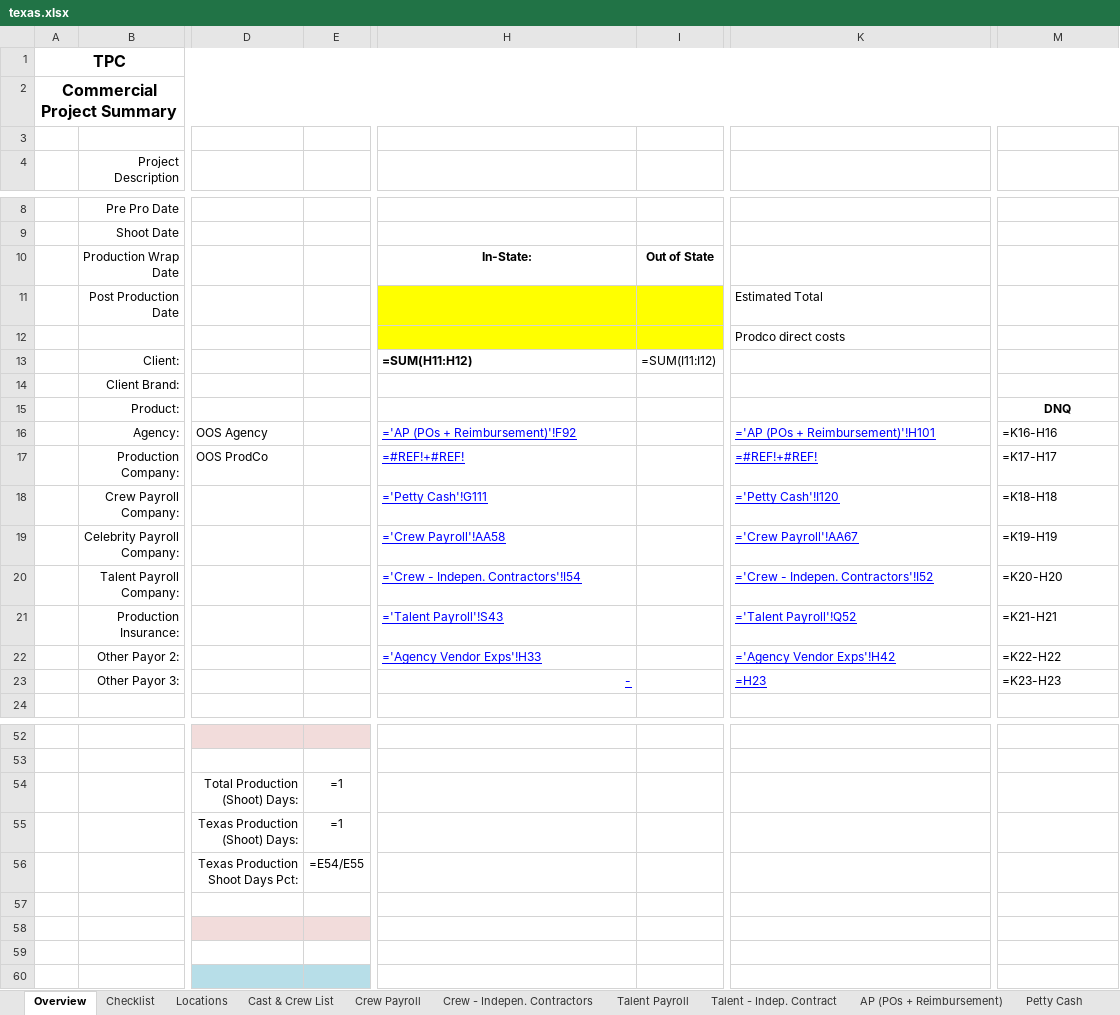
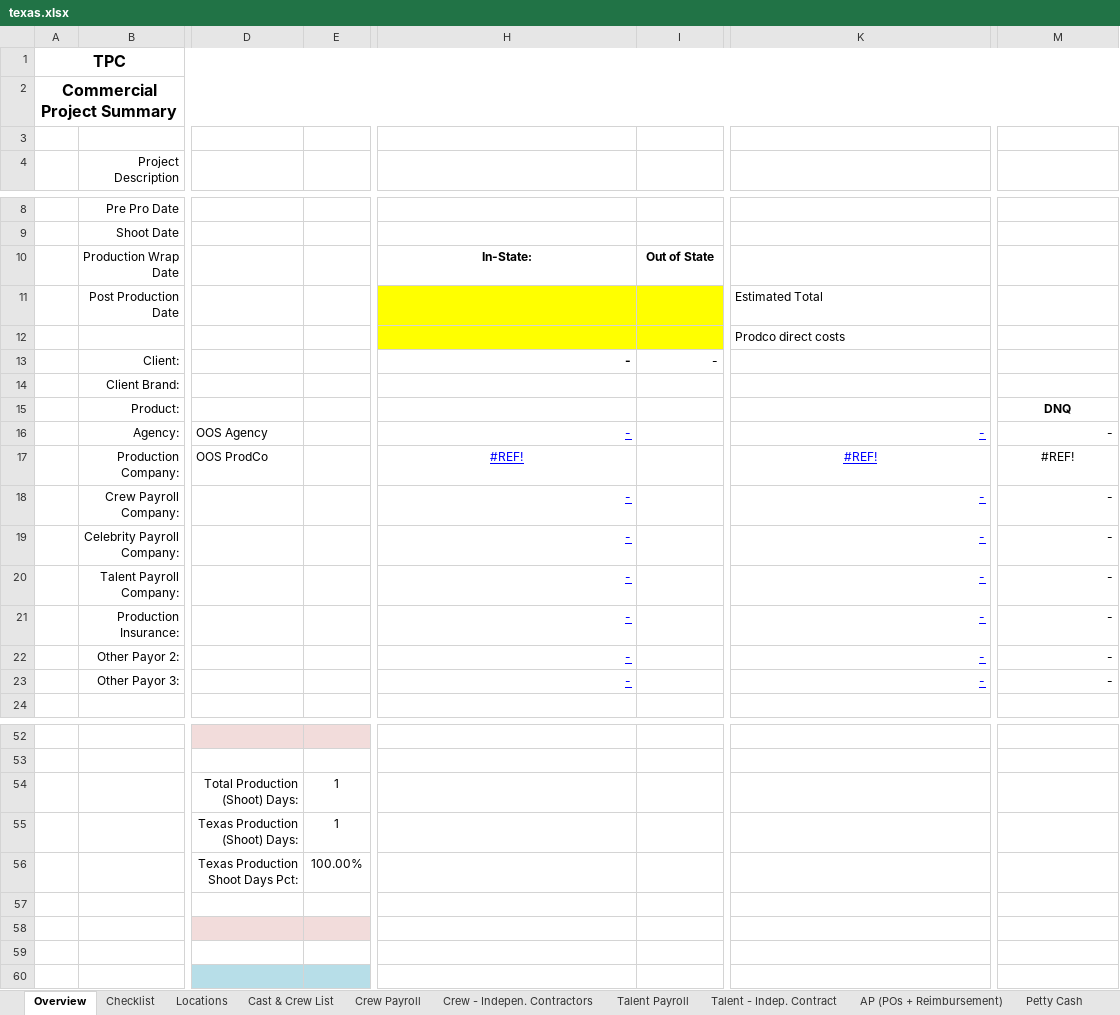
Before and after one commit to HeelHowardHeel123/SSW_Wizard, an Excel workbook: source/assets/workbooks/texas.xlsx, sheet Overview, drawn as a sheet; only a part is shown, gaps mark what is left out; values as stored, in another font and other column widths than the file's, no borders; formulas without a stored value are shown as written; the diff covers the shown part only; the diff names each change by its address in the sheet, - before the commit and + after, or states it on an @@ line.

```diff
--- a/source/assets/workbooks/texas.xlsx (sheet Overview)
+++ b/source/assets/workbooks/texas.xlsx (sheet Overview)
-H13: =SUM(H11:H12)
+H13: -
-I13: =SUM(I11:I12)
+I13: -
-H16: ='AP (POs + Reimbursement)'!F92
+H16: -
-K16: ='AP (POs + Reimbursement)'!H101
+K16: -
-M16: =K16-H16
+M16: -
-H17: =#REF!+#REF!
+H17: #REF!
-H17 alignment: left
+H17 alignment: center
-K17: =#REF!+#REF!
+K17: #REF!
-K17 alignment: left
+K17 alignment: center
-M17: =K17-H17
+M17: #REF!
-M17 alignment: left
+M17 alignment: center
-H18: ='Petty Cash'!G111
+H18: -
-K18: ='Petty Cash'!I120
+K18: -
-M18: =K18-H18
+M18: -
-H19: ='Crew Payroll'!AA58
+H19: -
-K19: ='Crew Payroll'!AA67
+K19: -
-M19: =K19-H19
+M19: -
-H20: ='Crew - Indepen. Contractors'!I54
+H20: -
-K20: ='Crew - Indepen. Contractors'!I52
+K20: -
-M20: =K20-H20
+M20: -
-H21: ='Talent Payroll'!S43
+H21: -
-K21: ='Talent Payroll'!Q52
+K21: -
-M21: =K21-H21
+M21: -
-H22: ='Agency Vendor Exps'!H33
+H22: -
-K22: ='Agency Vendor Exps'!H42
+K22: -
-M22: =K22-H22
+M22: -
-K23: =H23
+K23: -
-M23: =K23-H23
+M23: -
-E54:E55: =1
+E54:E55: 1
-E56: =E54/E55
+E56: 100.00%
```
Also changed, not shown: 13 edited cells and cell formats elsewhere in this sheet, sheet Crew Payroll, sheet Talent Payroll, sheet Talent - Indep. Contract, sheet Post Production, sheet Agency Vendor Exps, sheet Petty Cash, 4 more sheets, 7 other files.
